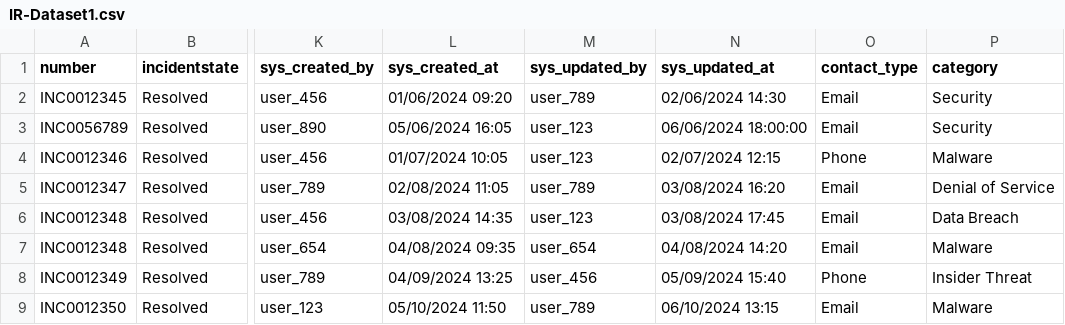
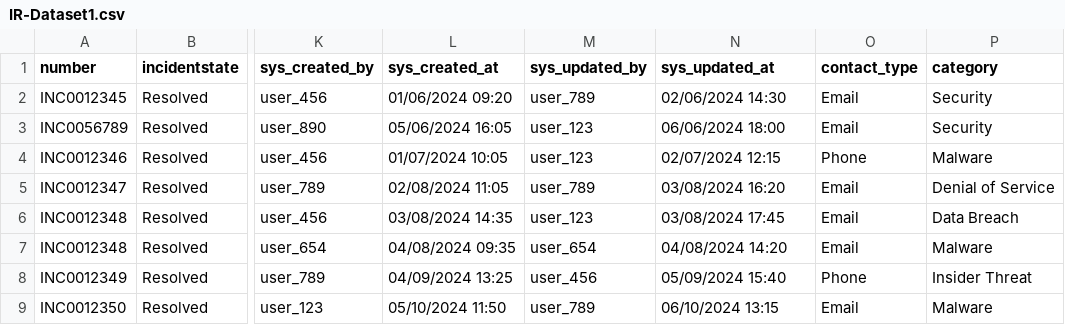
Before and after one commit to haulaah/IR-DATASET, a CSV file: IR-Dataset1.csv, drawn as a sheet; only a part is shown, gaps mark what is left out; the diff names each change by its address in the sheet, - before the commit and + after, or states it on an @@ line.

Commit message:
Update IR-Dataset1.csv

```diff
--- a/IR-Dataset1.csv
+++ b/IR-Dataset1.csv
-N3 (sys_updated_at): 06/06/2024 18:00:00
+N3 (sys_updated_at): 06/06/2024 18:00
```
